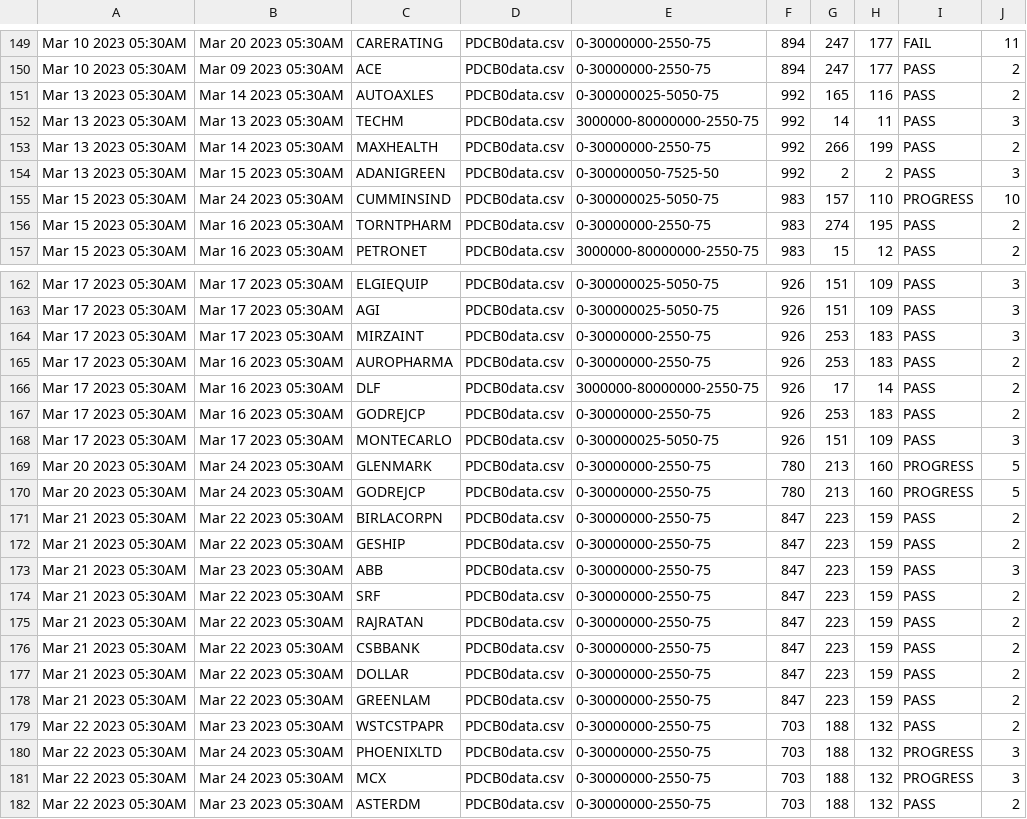
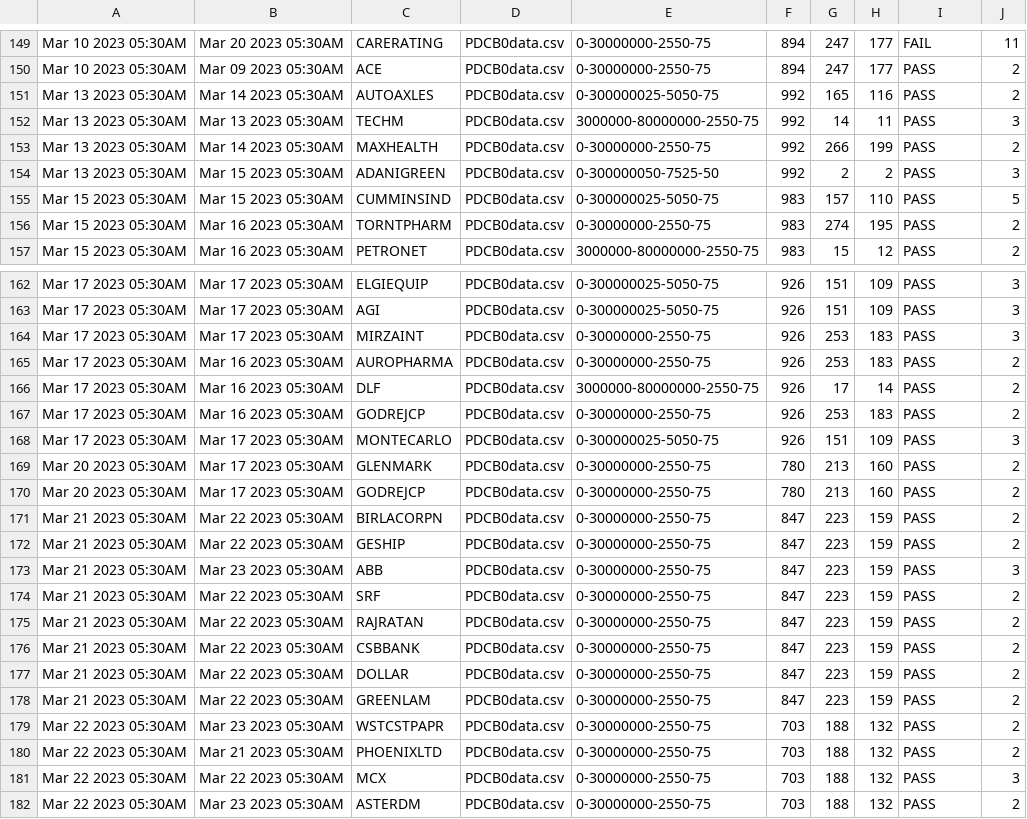
Before and after one commit to bentx/StockSpell, a CSV file: Results/summory/PDCB0data.csv, drawn as a sheet; only a part is shown, gaps mark what is left out.

```diff
--- a/Results/summory/PDCB0data.csv
+++ b/Results/summory/PDCB0data.csv
@@ -154,3 +154,3 @@ Mar 13 2023 05:30AM,Mar 14 2023 05:30AM,MAXHEALTH,PDCB0data.csv,0-30000000-2550-
 Mar 13 2023 05:30AM,Mar 15 2023 05:30AM,ADANIGREEN,PDCB0data.csv,0-300000050-7525-50,992,2,2,PASS,3
-Mar 15 2023 05:30AM,Mar 24 2023 05:30AM,CUMMINSIND,PDCB0data.csv,0-300000025-5050-75,983,157,110,PROGRESS,10
+Mar 15 2023 05:30AM,Mar 15 2023 05:30AM,CUMMINSIND,PDCB0data.csv,0-300000025-5050-75,983,157,110,PASS,5
 Mar 15 2023 05:30AM,Mar 16 2023 05:30AM,TORNTPHARM,PDCB0data.csv,0-30000000-2550-75,983,274,195,PASS,2
@@ -168,4 +168,4 @@ Mar 17 2023 05:30AM,Mar 16 2023 05:30AM,GODREJCP,PDCB0data.csv,0-30000000-2550-7
 Mar 17 2023 05:30AM,Mar 17 2023 05:30AM,MONTECARLO,PDCB0data.csv,0-300000025-5050-75,926,151,109,PASS,3
-Mar 20 2023 05:30AM,Mar 24 2023 05:30AM,GLENMARK,PDCB0data.csv,0-30000000-2550-75,780,213,160,PROGRESS,5
-Mar 20 2023 05:30AM,Mar 24 2023 05:30AM,GODREJCP,PDCB0data.csv,0-30000000-2550-75,780,213,160,PROGRESS,5
+Mar 20 2023 05:30AM,Mar 17 2023 05:30AM,GLENMARK,PDCB0data.csv,0-30000000-2550-75,780,213,160,PASS,2
+Mar 20 2023 05:30AM,Mar 17 2023 05:30AM,GODREJCP,PDCB0data.csv,0-30000000-2550-75,780,213,160,PASS,2
 Mar 21 2023 05:30AM,Mar 22 2023 05:30AM,BIRLACORPN,PDCB0data.csv,0-30000000-2550-75,847,223,159,PASS,2
@@ -179,4 +179,4 @@ Mar 21 2023 05:30AM,Mar 22 2023 05:30AM,GREENLAM,PDCB0data.csv,0-30000000-2550-7
 Mar 22 2023 05:30AM,Mar 23 2023 05:30AM,WSTCSTPAPR,PDCB0data.csv,0-30000000-2550-75,703,188,132,PASS,2
-Mar 22 2023 05:30AM,Mar 24 2023 05:30AM,PHOENIXLTD,PDCB0data.csv,0-30000000-2550-75,703,188,132,PROGRESS,3
-Mar 22 2023 05:30AM,Mar 24 2023 05:30AM,MCX,PDCB0data.csv,0-30000000-2550-75,703,188,132,PROGRESS,3
+Mar 22 2023 05:30AM,Mar 21 2023 05:30AM,PHOENIXLTD,PDCB0data.csv,0-30000000-2550-75,703,188,132,PASS,2
+Mar 22 2023 05:30AM,Mar 22 2023 05:30AM,MCX,PDCB0data.csv,0-30000000-2550-75,703,188,132,PASS,3
 Mar 22 2023 05:30AM,Mar 23 2023 05:30AM,ASTERDM,PDCB0data.csv,0-30000000-2550-75,703,188,132,PASS,2
```
Also changed, not shown: Results/summory/PP0data.csv, Results/summory/PPW0data.csv, 2 other files.
